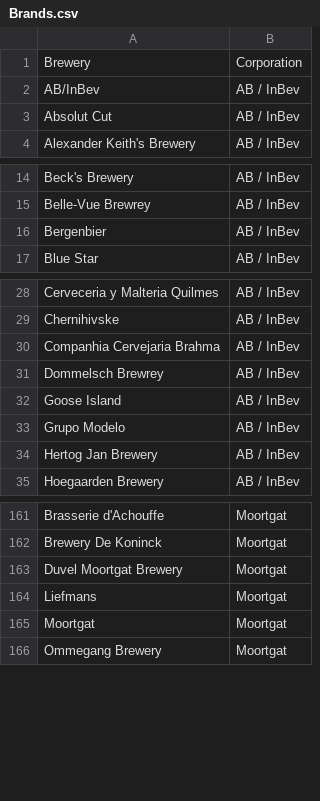
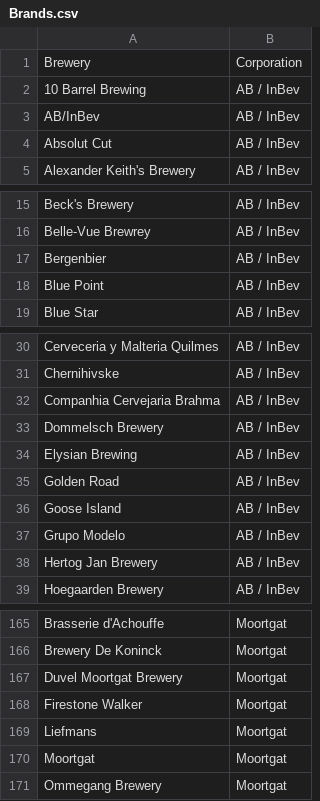
Before and after one commit to anzelpwj/Beer_server, a CSV file: Brands.csv, drawn as a sheet; only a part is shown, gaps mark what is left out.

```diff
--- a/Brands.csv
+++ b/Brands.csv
@@ -1,2 +1,3 @@
 Brewery;Corporation
+10 Barrel Brewing;AB / InBev
 AB/InBev;AB / InBev
@@ -16,2 +17,3 @@ Belle-Vue Brewrey;AB / InBev
 Bergenbier;AB / InBev
+Blue Point;AB / InBev
 Blue Star;AB / InBev
@@ -30,3 +32,5 @@ Chernihivske;AB / InBev
 Companhia Cervejaria Brahma;AB / InBev
-Dommelsch Brewrey;AB / InBev
+Dommelsch Brewery;AB / InBev
+Elysian Brewing;AB / InBev
+Golden Road;AB / InBev
 Goose Island;AB / InBev
@@ -163,2 +167,3 @@ Brewery De Koninck;Moortgat
 Duvel Moortgat Brewery;Moortgat
+Firestone Walker;Moortgat
 Liefmans;Moortgat
```
Also changed, not shown: Beer_taxonomy.csv, 8 other files.
